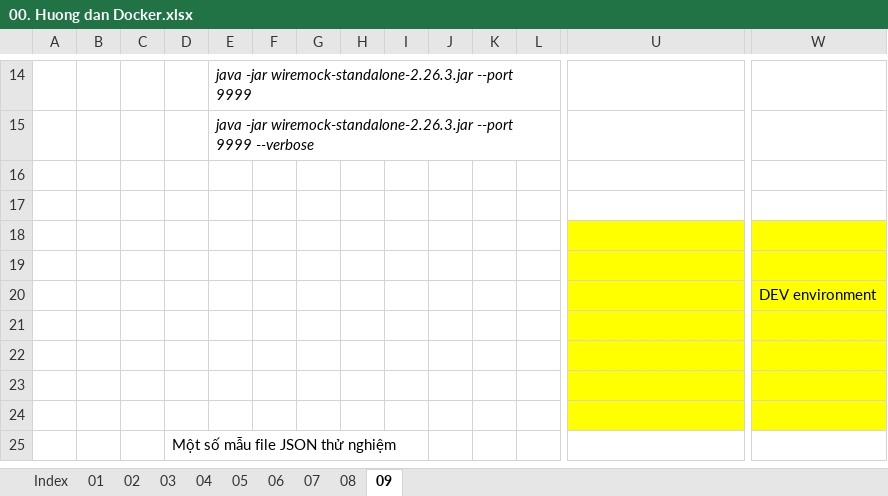
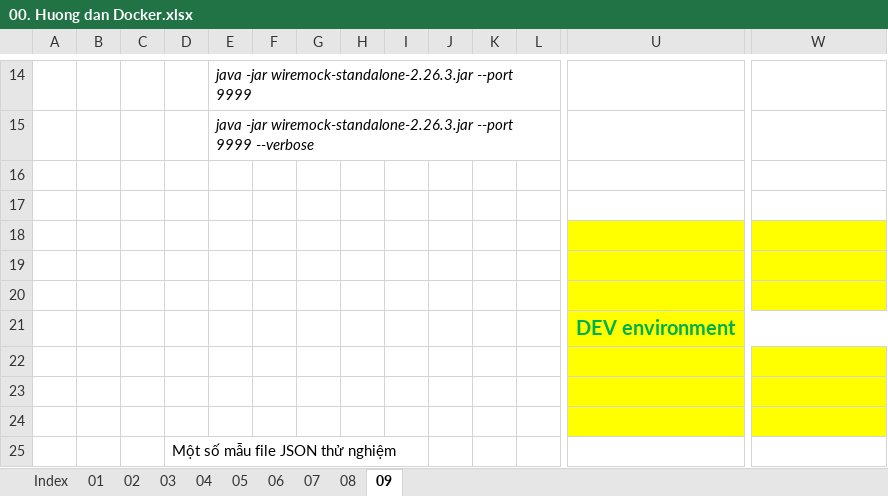
Before and after one commit to trandungchien1982/sharing_lht, an Excel workbook: 00. Huong dan Docker.xlsx, sheet 09, drawn as a sheet; only a part is shown, gaps mark what is left out; values as stored, in another font and other column widths than the file's, no borders; charts and pictures not drawn; removed rows and columns are numbered as before the commit, all else as after; rows hold the shown columns only; the diff names each change by its address in the sheet, - before the commit and + after, or states it on an @@ line.

```diff
--- a/00. Huong dan Docker.xlsx (sheet 09)
+++ b/00. Huong dan Docker.xlsx (sheet 09)
-row 20:  |  |  |  |  |  |  |  |  |  |  |  |  | DEV environment
+row 21:  |  |  |  |  |  |  |  |  |  |  |  | DEV environment
```
Also changed, not shown: 1 other file.
